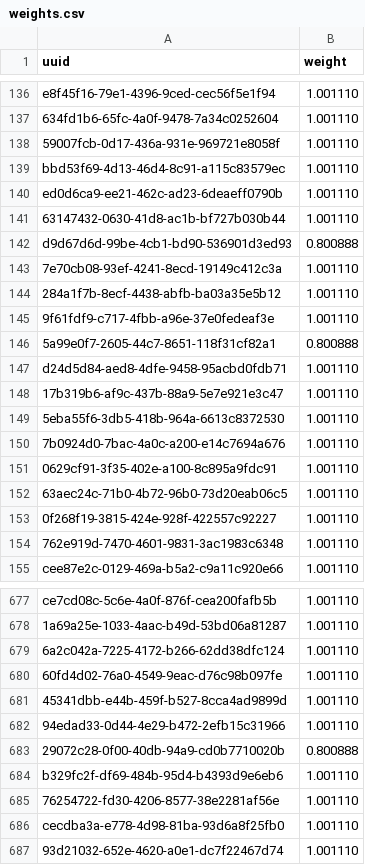
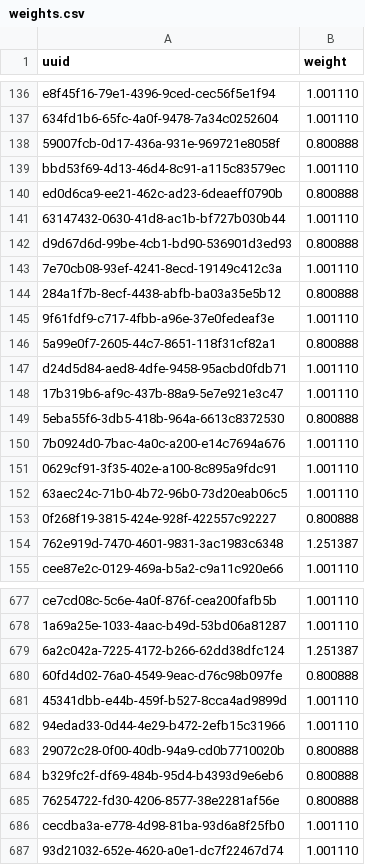
Before and after one commit to SmallWhite9487/Small-Assistant, a CSV file: weights.csv, drawn as a sheet; only a part is shown, gaps mark what is left out; the diff covers the shown part only.

```diff
--- a/weights.csv
+++ b/weights.csv
@@ -137,5 +137,5 @@ e8f45f16-79e1-4396-9ced-cec56f5e1f94,1.001110
 634fd1b6-65fc-4a0f-9478-7a34c0252604,1.001110
-59007fcb-0d17-436a-931e-969721e8058f,1.001110
+59007fcb-0d17-436a-931e-969721e8058f,0.800888
 bbd53f69-4d13-46d4-8c91-a115c83579ec,1.001110
-ed0d6ca9-ee21-462c-ad23-6deaeff0790b,1.001110
+ed0d6ca9-ee21-462c-ad23-6deaeff0790b,0.800888
 63147432-0630-41d8-ac1b-bf727b030b44,1.001110
@@ -143,3 +143,3 @@ d9d67d6d-99be-4cb1-bd90-536901d3ed93,0.800888
 7e70cb08-93ef-4241-8ecd-19149c412c3a,1.001110
-284a1f7b-8ecf-4438-abfb-ba03a35e5b12,1.001110
+284a1f7b-8ecf-4438-abfb-ba03a35e5b12,0.800888
 9f61fdf9-c717-4fbb-a96e-37e0fedeaf3e,1.001110
@@ -148,3 +148,3 @@ d24d5d84-aed8-4dfe-9458-95acbd0fdb71,1.001110
 17b319b6-af9c-437b-88a9-5e7e921e3c47,1.001110
-5eba55f6-3db5-418b-964a-6613c8372530,1.001110
+5eba55f6-3db5-418b-964a-6613c8372530,0.800888
 7b0924d0-7bac-4a0c-a200-e14c7694a676,1.001110
@@ -152,4 +152,4 @@ d24d5d84-aed8-4dfe-9458-95acbd0fdb71,1.001110
 63aec24c-71b0-4b72-96b0-73d20eab06c5,1.001110
-0f268f19-3815-424e-928f-422557c92227,1.001110
-762e919d-7470-4601-9831-3ac1983c6348,1.001110
+0f268f19-3815-424e-928f-422557c92227,0.800888
+762e919d-7470-4601-9831-3ac1983c6348,1.251387
 cee87e2c-0129-469a-b5a2-c9a11c920e66,1.001110
@@ -678,4 +678,4 @@ ce7cd08c-5c6e-4a0f-876f-cea200fafb5b,1.001110
 1a69a25e-1033-4aac-b49d-53bd06a81287,1.001110
-6a2c042a-7225-4172-b266-62dd38dfc124,1.001110
-60fd4d02-76a0-4549-9eac-d76c98b097fe,1.001110
+6a2c042a-7225-4172-b266-62dd38dfc124,1.251387
+60fd4d02-76a0-4549-9eac-d76c98b097fe,0.800888
 45341dbb-e44b-459f-b527-8cca4ad9899d,1.001110
@@ -683,4 +683,4 @@ ce7cd08c-5c6e-4a0f-876f-cea200fafb5b,1.001110
 29072c28-0f00-40db-94a9-cd0b7710020b,0.800888
-b329fc2f-df69-484b-95d4-b4393d9e6eb6,1.001110
-76254722-fd30-4206-8577-38e2281af56e,1.001110
+b329fc2f-df69-484b-95d4-b4393d9e6eb6,0.800888
+76254722-fd30-4206-8577-38e2281af56e,0.800888
 cecdba3a-e778-4d98-81ba-93d6a8f25fb0,1.001110
```
Also changed, not shown: 2 added rows and 73 edited cells elsewhere in this file, words.csv, 34 other files.
